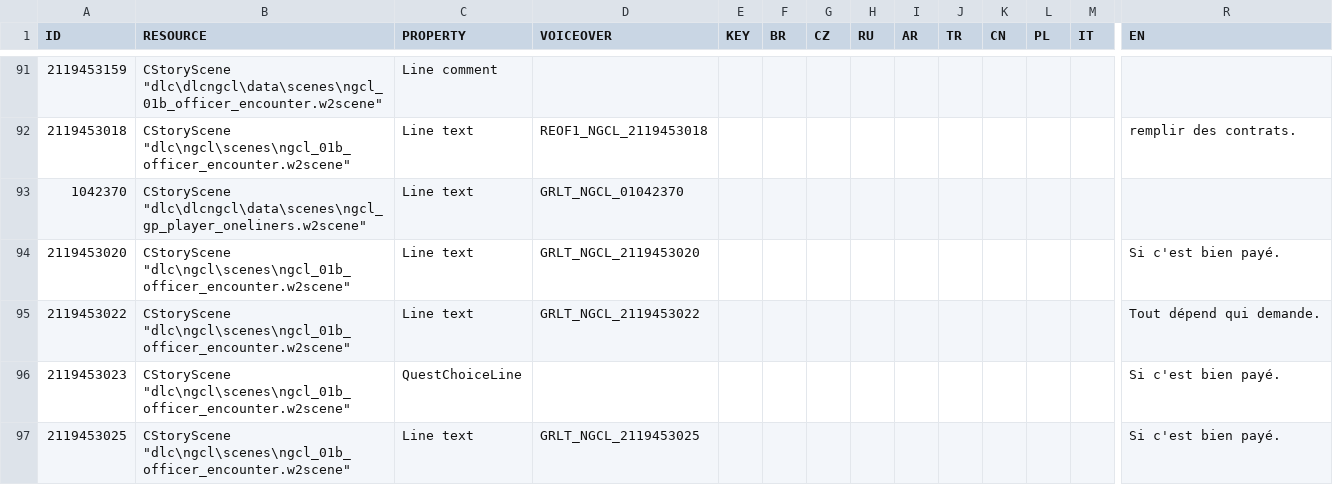
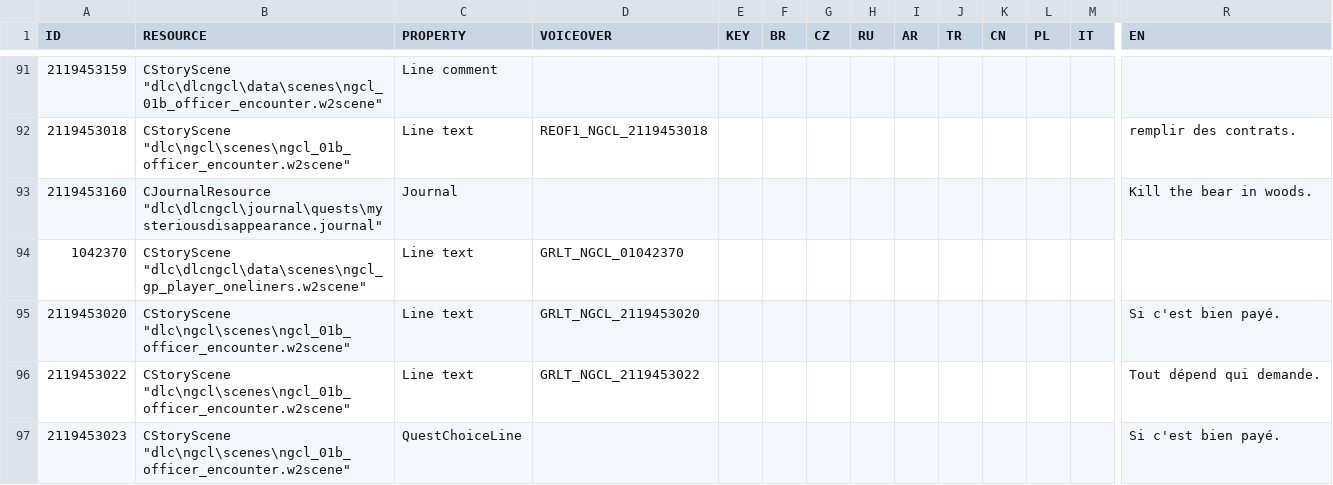
Before and after one commit to nikich340/w3.ngcl, a CSV file: LocalEditorStringDataBaseW3_UTF8_mod_export.csv, drawn as a sheet; only a part is shown, gaps mark what is left out; the shorter side is filled out with more unchanged rows; rows hold the shown columns only; the diff names each change by its address in the sheet, - before the commit and + after, or states it on an @@ line.

Commit message:
Journal: updates for p2

```diff
--- a/LocalEditorStringDataBaseW3_UTF8_mod_export.csv
+++ b/LocalEditorStringDataBaseW3_UTF8_mod_export.csv
+row 93: 2119453160 | CJournalResource "dlc\dlcngcl\journal\quests\mysteriousdisappearance.journal" | Journal |  |  |  |  |  |  |  |  |  |  | Kill the bear in woods.
```
Also changed, not shown: 2 other files.
